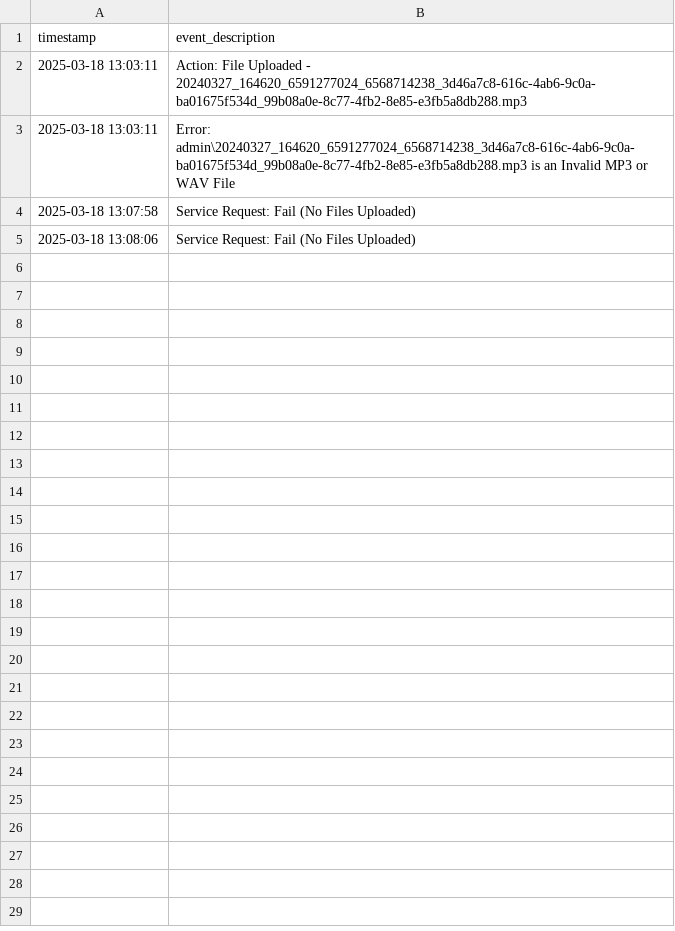
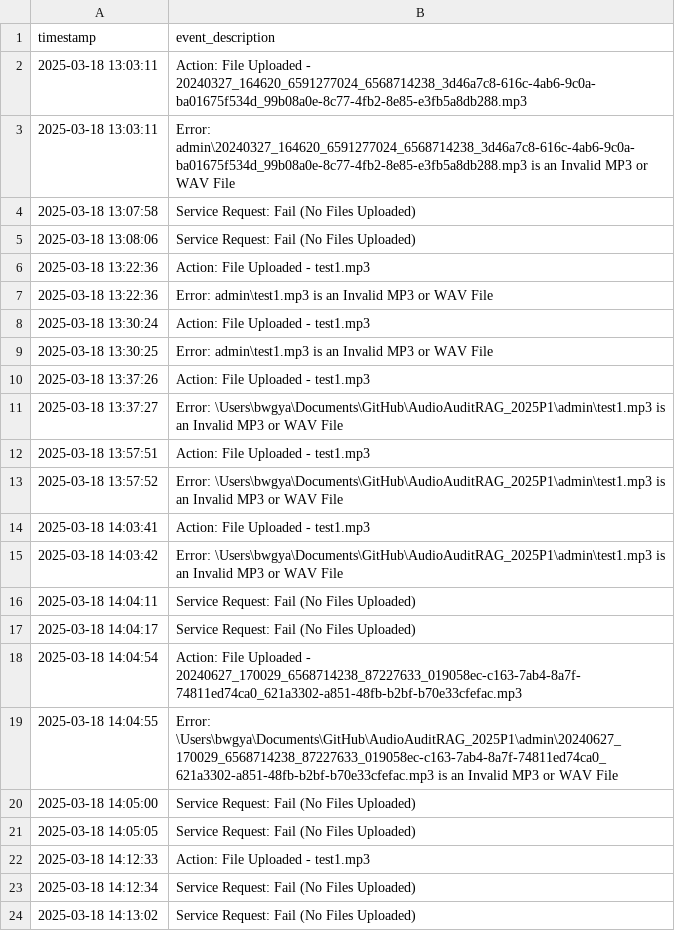
Before and after one commit to aiprojectworks/AudioAuditRAG_2025P1, a CSV file: logfile.csv, drawn as a sheet; only a part is shown; the diff covers the shown part only.

Commit message:
Upload error bug solved

```diff
--- a/logfile.csv
+++ b/logfile.csv
@@ -5 +5,20 @@ timestamp,event_description
 2025-03-18 13:08:06,Service Request: Fail (No Files Uploaded)
+2025-03-18 13:22:36,Action: File Uploaded - test1.mp3
+2025-03-18 13:22:36,Error: admin\test1.mp3 is an Invalid MP3 or WAV File
+2025-03-18 13:30:24,Action: File Uploaded - test1.mp3
+2025-03-18 13:30:25,Error: admin\test1.mp3 is an Invalid MP3 or WAV File
+2025-03-18 13:37:26,Action: File Uploaded - test1.mp3
+2025-03-18 13:37:27,Error: \Users\bwgya\Documents\GitHub\AudioAuditRAG_2025P1\admin\test1.mp3 is an Invalid MP3 or WAV File
+2025-03-18 13:57:51,Action: File Uploaded - test1.mp3
+2025-03-18 13:57:52,Error: \Users\bwgya\Documents\GitHub\AudioAuditRAG_2025P1\admin\test1.mp3 is an Invalid MP3 or WAV File
+2025-03-18 14:03:41,Action: File Uploaded - test1.mp3
+2025-03-18 14:03:42,Error: \Users\bwgya\Documents\GitHub\AudioAuditRAG_2025P1\admin\test1.mp3 is an Invalid MP3 or WAV File
+2025-03-18 14:04:11,Service Request: Fail (No Files Uploaded)
+2025-03-18 14:04:17,Service Request: Fail (No Files Uploaded)
+2025-03-18 14:04:54,Action: File Uploaded - 20240627_170029_6568714238_87227633_019058ec-c163-7ab4-8a7f-74811ed74ca0_621a3302-a851-48fb-b2bf-b70e33cfefac.mp3
+2025-03-18 14:04:55,Error: \Users\bwgya\Documents\GitHub\AudioAuditRAG_2025P1\admin\20240627_170029_6568714238_87227633_019058ec-c163-7ab4-8a7f-74811ed74ca0_621a3302-a851-48fb-b2bf-b70e33cfefac.mp3 is an Invalid MP3 or WAV File
+2025-03-18 14:05:00,Service Request: Fail (No Files Uploaded)
+2025-03-18 14:05:05,Service Request: Fail (No Files Uploaded)
+2025-03-18 14:12:33,Action: File Uploaded - test1.mp3
+2025-03-18 14:12:34,Service Request: Fail (No Files Uploaded)
+2025-03-18 14:13:02,Service Request: Fail (No Files Uploaded)
```
Also changed, not shown: 37 added rows elsewhere in this file, 5 other files.
